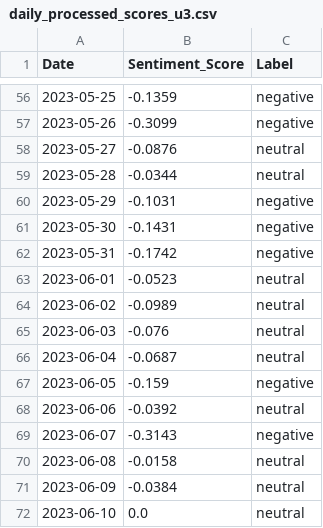
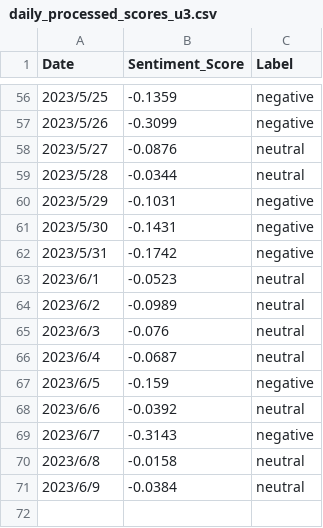
Before and after one commit to Xintong1122/Event_Study, a CSV file: Data/sa/daily_processed_scores_u3.csv, drawn as a sheet; only a part is shown, gaps mark what is left out; the diff covers the shown part only.

```diff
--- a/Data/sa/daily_processed_scores_u3.csv
+++ b/Data/sa/daily_processed_scores_u3.csv
@@ -56,17 +56,16 @@ Date,Sentiment_Score,Label
-2023-05-25,-0.1359,negative
-2023-05-26,-0.3099,negative
-2023-05-27,-0.0876,neutral
-2023-05-28,-0.0344,neutral
-2023-05-29,-0.1031,negative
-2023-05-30,-0.1431,negative
-2023-05-31,-0.1742,negative
-2023-06-01,-0.0523,neutral
-2023-06-02,-0.0989,neutral
-2023-06-03,-0.076,neutral
-2023-06-04,-0.0687,neutral
-2023-06-05,-0.159,negative
-2023-06-06,-0.0392,neutral
-2023-06-07,-0.3143,negative
-2023-06-08,-0.0158,neutral
-2023-06-09,-0.0384,neutral
-2023-06-10,0.0,neutral
+2023/5/25,-0.1359,negative
+2023/5/26,-0.3099,negative
+2023/5/27,-0.0876,neutral
+2023/5/28,-0.0344,neutral
+2023/5/29,-0.1031,negative
+2023/5/30,-0.1431,negative
+2023/5/31,-0.1742,negative
+2023/6/1,-0.0523,neutral
+2023/6/2,-0.0989,neutral
+2023/6/3,-0.076,neutral
+2023/6/4,-0.0687,neutral
+2023/6/5,-0.159,negative
+2023/6/6,-0.0392,neutral
+2023/6/7,-0.3143,negative
+2023/6/8,-0.0158,neutral
+2023/6/9,-0.0384,neutral
```
Also changed, not shown: 54 edited cells elsewhere in this file, Data/sa/daily_processed_scores_u2.csv.
